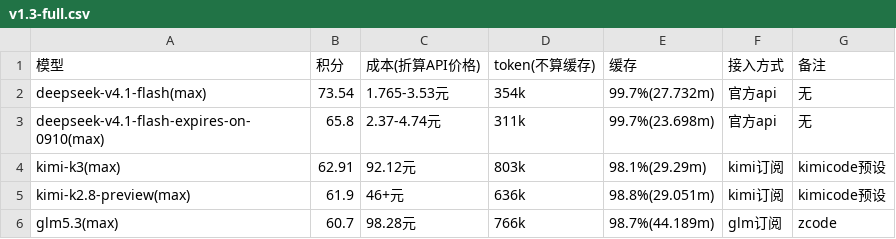
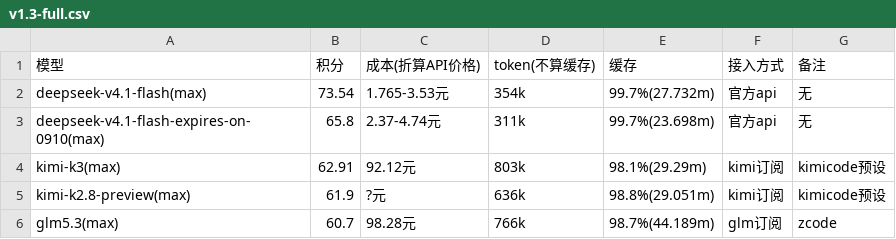
Before and after one commit to snnh/code_bench, a CSV file: docs/data/code_bench/v1.3-full.csv, drawn as a sheet.

Commit message:
code_bench: mark kimi-k2.8-preview full_v2 cost unknown, add analysis note

```diff
--- a/docs/data/code_bench/v1.3-full.csv
+++ b/docs/data/code_bench/v1.3-full.csv
@@ -4,3 +4,3 @@
 "kimi-k3(max)","62.91","92.12元","803k","98.1%(29.29m)","kimi订阅","kimicode预设"
-"kimi-k2.8-preview(max)","61.9","46+元","636k","98.8%(29.051m)","kimi订阅","kimicode预设"
+"kimi-k2.8-preview(max)","61.9","?元","636k","98.8%(29.051m)","kimi订阅","kimicode预设"
 "glm5.3(max)","60.7","98.28元","766k","98.7%(44.189m)","glm订阅","zcode"
```
Also changed, not shown: 3 other files.
